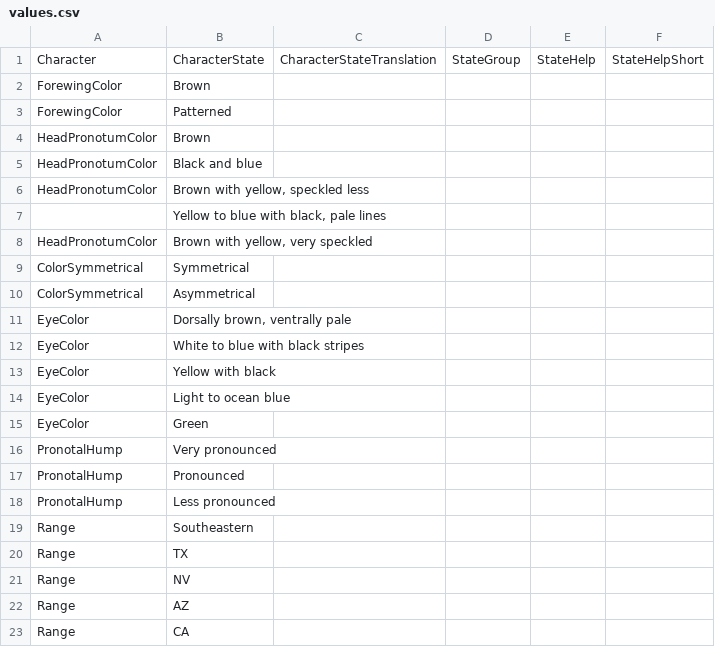
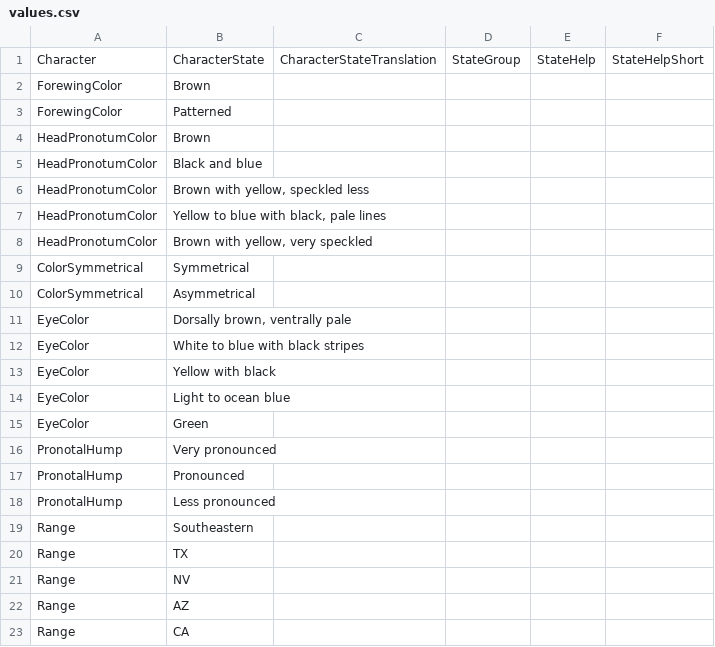
Before and after one commit to zdankowicz/homalodisca, a CSV file: identikit/kb/homalodisca/values.csv, drawn as a sheet.

Commit message:
Update values.csv

```diff
--- a/identikit/kb/homalodisca/values.csv
+++ b/identikit/kb/homalodisca/values.csv
@@ -6,3 +6,3 @@ HeadPronotumColor,Black and blue,,,,
 HeadPronotumColor,"Brown with yellow, speckled less",,,,
-,"Yellow to blue with black, pale lines",,,,
+HeadPronotumColor,"Yellow to blue with black, pale lines",,,,
 HeadPronotumColor,"Brown with yellow, very speckled",,,,
```
